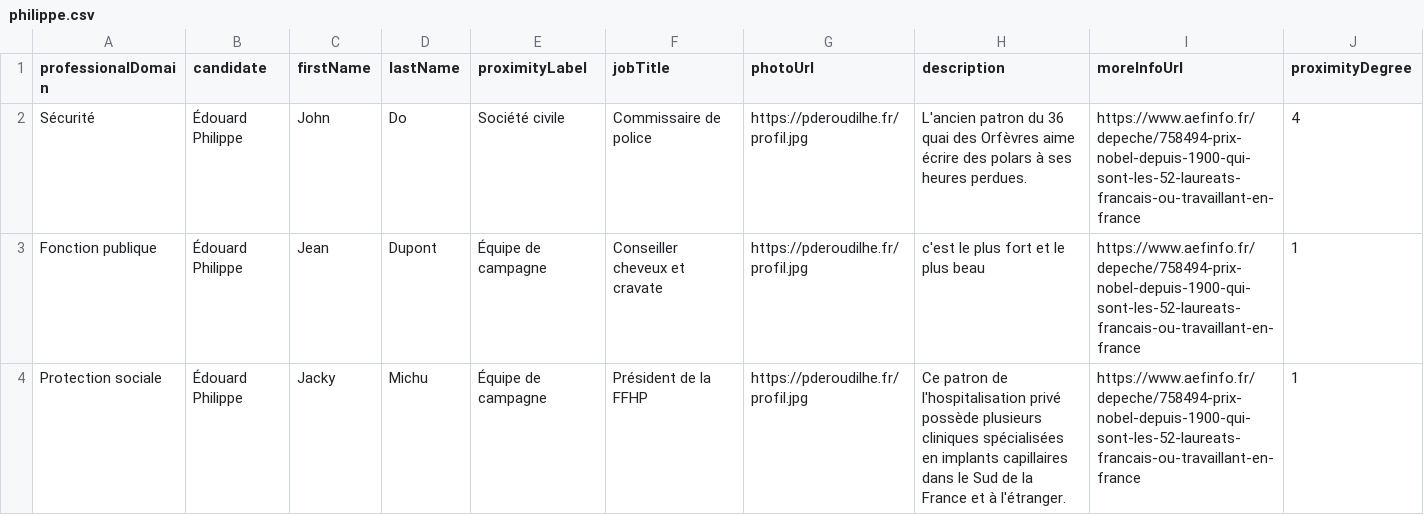
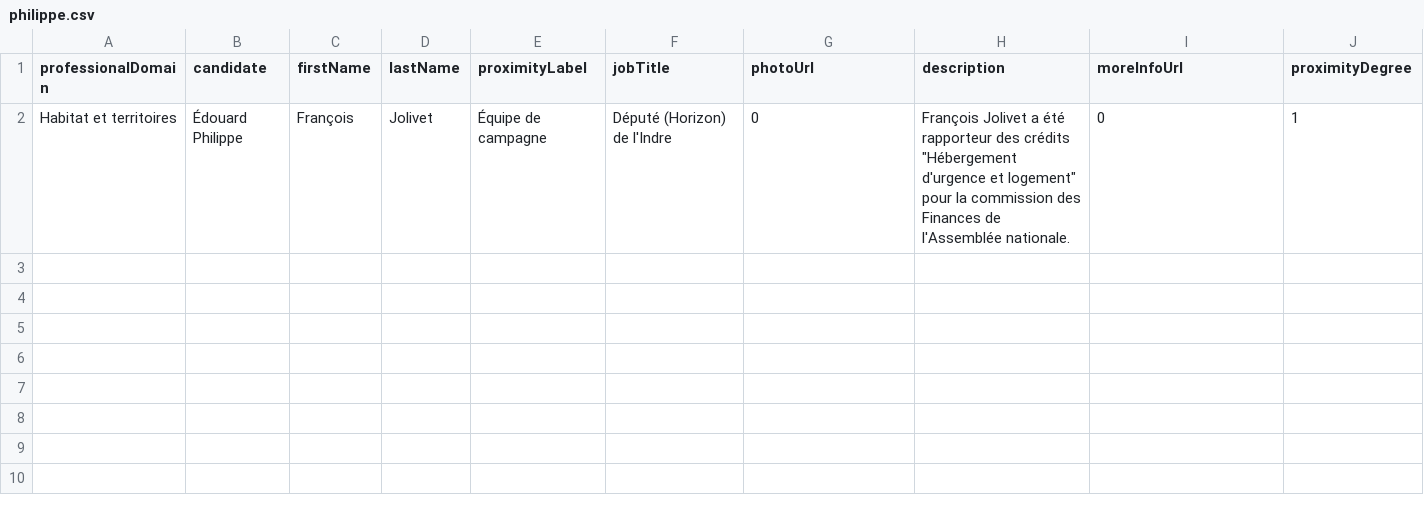
Before and after one commit to datajournos-aefinfo/pr2026-entourage-candidats, a CSV file: data/philippe.csv, drawn as a sheet; removed rows and columns are numbered as before the commit, all else as after; the diff names each change by its address in the sheet, - before the commit and + after, or states it on an @@ line.

```diff
--- a/data/philippe.csv
+++ b/data/philippe.csv
-row 2: Sécurité | Édouard Philippe | John | Do | Société civile | Commissaire de police | https://pderoudilhe.fr/profil.jpg | L'ancien patron du 36 quai des Orfèvres aime écrire des polars à ses heures perdues. | https://www.aefinfo.fr/depeche/758494-prix-nobel-depuis-1900-qui-sont-les-52-laureats-francais-ou-travaillant-en-france | 4
-row 3: Fonction publique | Édouard Philippe | Jean | Dupont | Équipe de campagne | Conseiller cheveux et cravate | https://pderoudilhe.fr/profil.jpg | c'est le plus fort et le plus beau | https://www.aefinfo.fr/depeche/758494-prix-nobel-depuis-1900-qui-sont-les-52-laureats-francais-ou-travaillant-en-france | 1
-row 4: Protection sociale | Édouard Philippe | Jacky | Michu | Équipe de campagne | Président de la FFHP | https://pderoudilhe.fr/profil.jpg | Ce patron de l'hospitalisation privé possède plusieurs cliniques spécialisées en implants capillaires dans le Sud de la France et à l'étranger. | https://www.aefinfo.fr/depeche/758494-prix-nobel-depuis-1900-qui-sont-les-52-laureats-francais-ou-travaillant-en-france | 1
+row 2: Habitat et territoires | Édouard Philippe | François | Jolivet | Équipe de campagne | Député (Horizon) de l'Indre | 0 | François Jolivet a été rapporteur des crédits "Hébergement d'urgence et logement" pour la commission des Finances de l'Assemblée nationale. | 0 | 1
```
Also changed, not shown: data/melenchon.csv, 5 other files.
